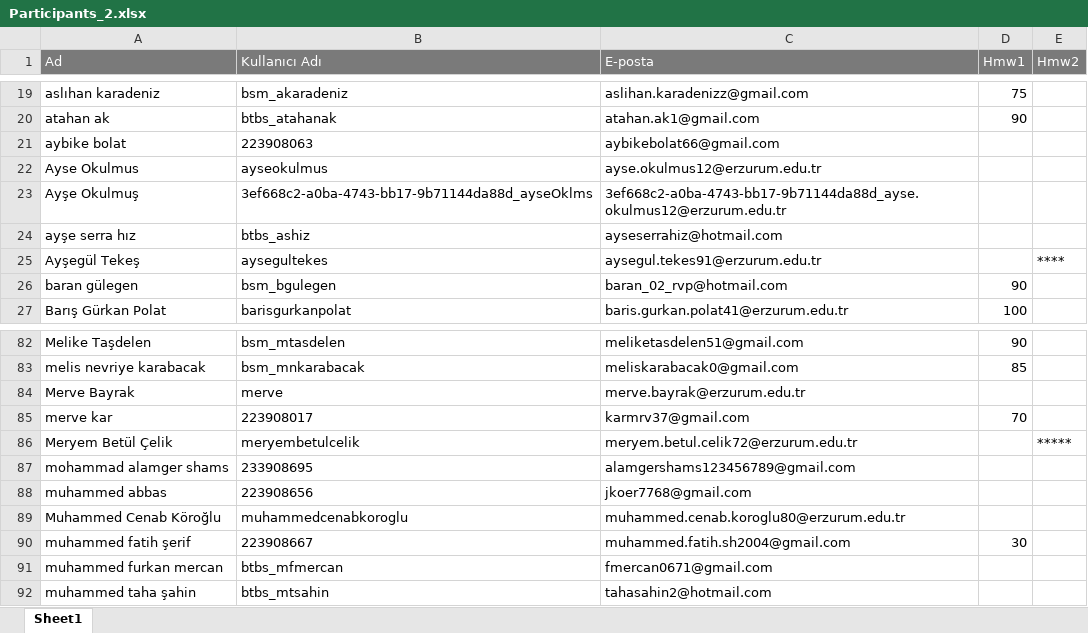
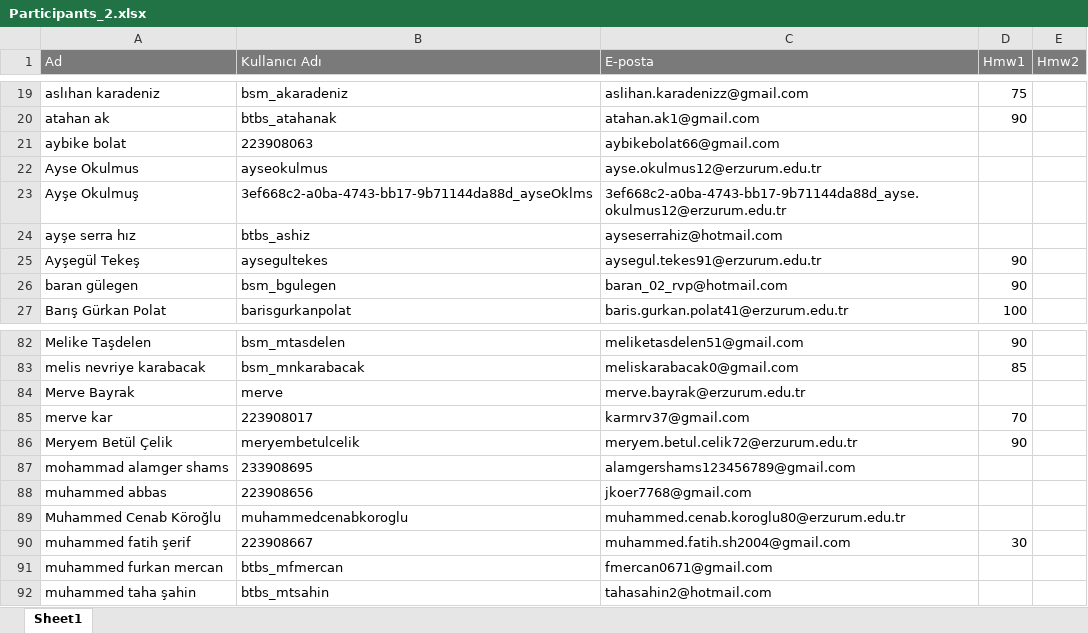
Before and after one commit to kemalcankara/anlp2024_fall, an Excel workbook: exam_results/Participants_2.xlsx, sheet Sheet1, drawn as a sheet; only a part is shown, gaps mark what is left out; values as stored, in another font and other column widths than the file's, no borders; the diff names each change by its address in the sheet, - before the commit and + after, or states it on an @@ line.

Commit message:
week 5 - updated exam results

```diff
--- a/exam_results/Participants_2.xlsx (sheet Sheet1)
+++ b/exam_results/Participants_2.xlsx (sheet Sheet1)
-D25 (Hmw1): (empty)
+D25 (Hmw1): 90
-E25 (Hmw2): ****
+E25 (Hmw2): (empty)
-D86 (Hmw1): (empty)
+D86 (Hmw1): 90
-E86 (Hmw2): *****
+E86 (Hmw2): (empty)
```
